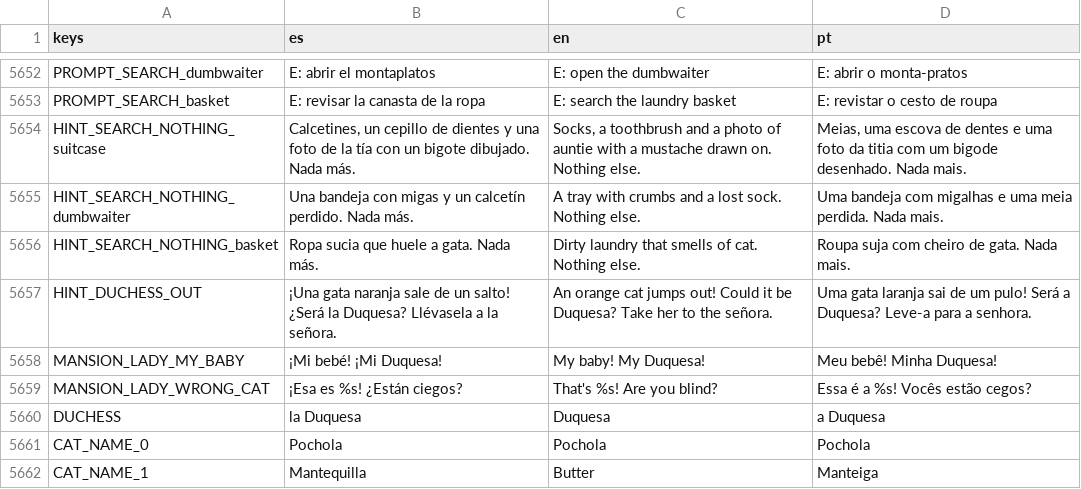
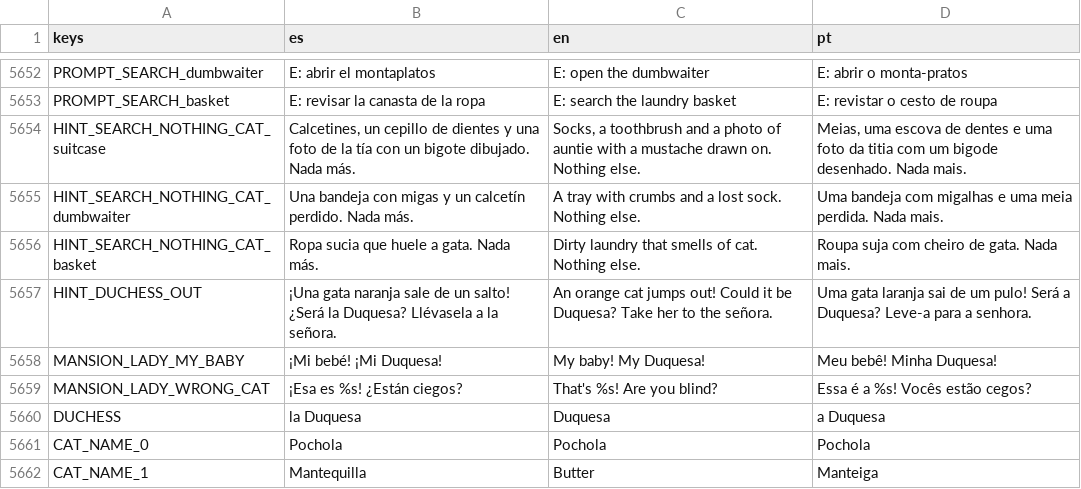
Before and after one commit to cristiangelini/BPD, a CSV file: translations/texts.csv, drawn as a sheet; only a part is shown, gaps mark what is left out.

```diff
--- a/translations/texts.csv
+++ b/translations/texts.csv
@@ -5653,5 +5653,5 @@ PROMPT_SEARCH_dumbwaiter,E: abrir el montaplatos,E: open the dumbwaiter,E: abrir
 PROMPT_SEARCH_basket,E: revisar la canasta de la ropa,E: search the laundry basket,E: revistar o cesto de roupa
-HINT_SEARCH_NOTHING_suitcase,"Calcetines, un cepillo de dientes y una foto de la tía con un bigote dibujado. Nada más.","Socks, a toothbrush and a photo of auntie with a mustache drawn on. Nothing else.","Meias, uma escova de dentes e uma foto da titia com um bigode desenhado. Nada mais."
-HINT_SEARCH_NOTHING_dumbwaiter,"Una bandeja con migas y un calcetín perdido. Nada más.","A tray with crumbs and a lost sock. Nothing else.","Uma bandeja com migalhas e uma meia perdida. Nada mais."
-HINT_SEARCH_NOTHING_basket,"Ropa sucia que huele a gata. Nada más.","Dirty laundry that smells of cat. Nothing else.","Roupa suja com cheiro de gata. Nada mais."
+HINT_SEARCH_NOTHING_CAT_suitcase,"Calcetines, un cepillo de dientes y una foto de la tía con un bigote dibujado. Nada más.","Socks, a toothbrush and a photo of auntie with a mustache drawn on. Nothing else.","Meias, uma escova de dentes e uma foto da titia com um bigode desenhado. Nada mais."
+HINT_SEARCH_NOTHING_CAT_dumbwaiter,"Una bandeja con migas y un calcetín perdido. Nada más.","A tray with crumbs and a lost sock. Nothing else.","Uma bandeja com migalhas e uma meia perdida. Nada mais."
+HINT_SEARCH_NOTHING_CAT_basket,"Ropa sucia que huele a gata. Nada más.","Dirty laundry that smells of cat. Nothing else.","Roupa suja com cheiro de gata. Nada mais."
 HINT_DUCHESS_OUT,"¡Una gata naranja sale de un salto! ¿Será la Duquesa? Llévasela a la señora.","An orange cat jumps out! Could it be Duquesa? Take her to the señora.","Uma gata laranja sai de um pulo! Será a Duquesa? Leve-a para a senhora."
```
Also changed, not shown: 2 other files.
